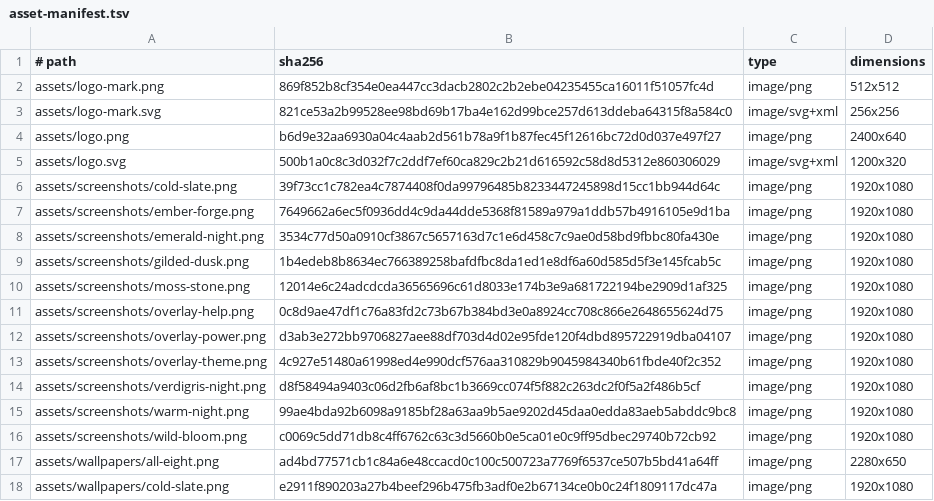
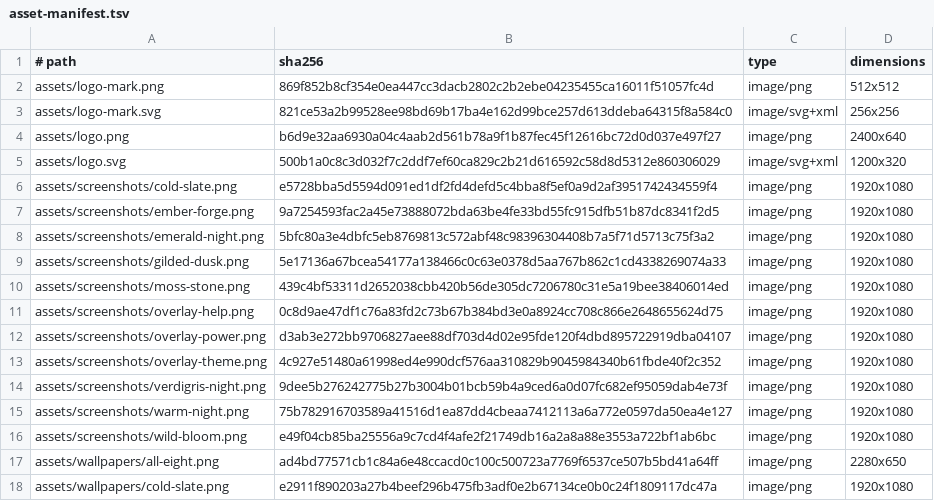
Before and after one commit to gitsual/hipurbia, a TSV file: data/asset-manifest.tsv, drawn as a sheet; only a part is shown.

```diff
--- a/data/asset-manifest.tsv
+++ b/data/asset-manifest.tsv
@@ -5,7 +5,7 @@ assets/logo.png	b6d9e32aa6930a04c4aab2d561b78a9f1b87fec45f12616bc72d0d037e497f27
 assets/logo.svg	500b1a0c8c3d032f7c2ddf7ef60ca829c2b21d616592c58d8d5312e860306029	image/svg+xml	1200x320
-assets/screenshots/cold-slate.png	39f73cc1c782ea4c7874408f0da99796485b8233447245898d15cc1bb944d64c	image/png	1920x1080
-assets/screenshots/ember-forge.png	7649662a6ec5f0936dd4c9da44dde5368f81589a979a1ddb57b4916105e9d1ba	image/png	1920x1080
-assets/screenshots/emerald-night.png	3534c77d50a0910cf3867c5657163d7c1e6d458c7c9ae0d58bd9fbbc80fa430e	image/png	1920x1080
-assets/screenshots/gilded-dusk.png	1b4edeb8b8634ec766389258bafdfbc8da1ed1e8df6a60d585d5f3e145fcab5c	image/png	1920x1080
-assets/screenshots/moss-stone.png	12014e6c24adcdcda36565696c61d8033e174b3e9a681722194be2909d1af325	image/png	1920x1080
+assets/screenshots/cold-slate.png	e5728bba5d5594d091ed1df2fd4defd5c4bba8f5ef0a9d2af3951742434559f4	image/png	1920x1080
+assets/screenshots/ember-forge.png	9a7254593fac2a45e73888072bda63be4fe33bd55fc915dfb51b87dc8341f2d5	image/png	1920x1080
+assets/screenshots/emerald-night.png	5bfc80a3e4dbfc5eb8769813c572abf48c98396304408b7a5f71d5713c75f3a2	image/png	1920x1080
+assets/screenshots/gilded-dusk.png	5e17136a67bcea54177a138466c0c63e0378d5aa767b862c1cd4338269074a33	image/png	1920x1080
+assets/screenshots/moss-stone.png	439c4bf53311d2652038cbb420b56de305dc7206780c31e5a19bee38406014ed	image/png	1920x1080
 assets/screenshots/overlay-help.png	0c8d9ae47df1c76a83fd2c73b67b384bd3e0a8924cc708c866e2648655624d75	image/png	1920x1080
@@ -13,5 +13,5 @@ assets/screenshots/overlay-power.png	d3ab3e272bb9706827aee88df703d4d02e95fde120f
 assets/screenshots/overlay-theme.png	4c927e51480a61998ed4e990dcf576aa310829b9045984340b61fbde40f2c352	image/png	1920x1080
-assets/screenshots/verdigris-night.png	d8f58494a9403c06d2fb6af8bc1b3669cc074f5f882c263dc2f0f5a2f486b5cf	image/png	1920x1080
-assets/screenshots/warm-night.png	99ae4bda92b6098a9185bf28a63aa9b5ae9202d45daa0edda83aeb5abddc9bc8	image/png	1920x1080
-assets/screenshots/wild-bloom.png	c0069c5dd71db8c4ff6762c63c3d5660b0e5ca01e0c9ff95dbec29740b72cb92	image/png	1920x1080
+assets/screenshots/verdigris-night.png	9dee5b276242775b27b3004b01bcb59b4a9ced6a0d07fc682ef95059dab4e73f	image/png	1920x1080
+assets/screenshots/warm-night.png	75b782916703589a41516d1ea87dd4cbeaa7412113a6a772e0597da50ea4e127	image/png	1920x1080
+assets/screenshots/wild-bloom.png	e49f04cb85ba25556a9c7cd4f4afe2f21749db16a2a8a88e3553a722bf1ab6bc	image/png	1920x1080
 assets/wallpapers/all-eight.png	ad4bd77571cb1c84a6e48ccacd0c100c500723a7769f6537ce507b5bd41a64ff	image/png	2280x650
```
Also changed, not shown: 16 other files.
